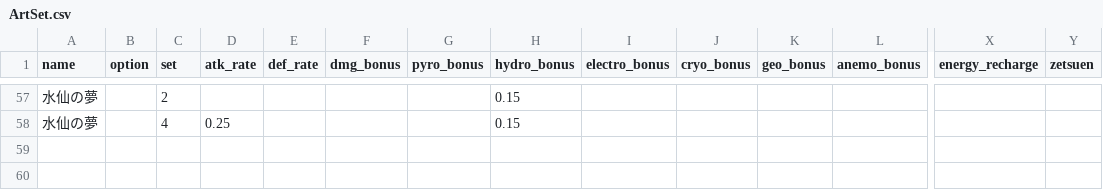
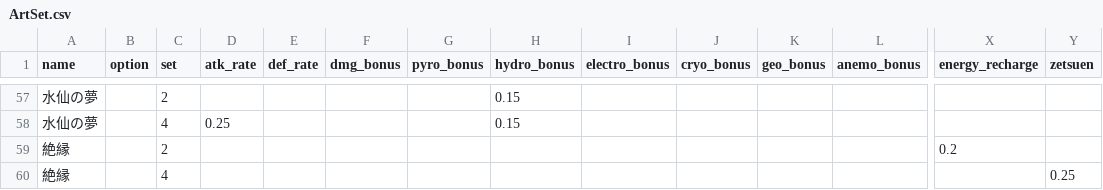
Before and after one commit to kuronekoieko/genshin, a CSV file: Assets/_MyAssets/Resources/CSV/ArtSet.csv, drawn as a sheet; only a part is shown, gaps mark what is left out; rows hold the shown columns only; the diff names each change by its address in the sheet, - before the commit and + after, or states it on an @@ line.

```diff
--- a/Assets/_MyAssets/Resources/CSV/ArtSet.csv
+++ b/Assets/_MyAssets/Resources/CSV/ArtSet.csv
+row 59: 絶縁 |  | 2 |  |  |  |  |  |  |  |  |  | 0.2
+row 60: 絶縁 |  | 4 |  |  |  |  |  |  |  |  |  |  | 0.25
```
Also changed, not shown: Assets/_MyAssets/Resources/CSV/Members.csv, 11 other files.
